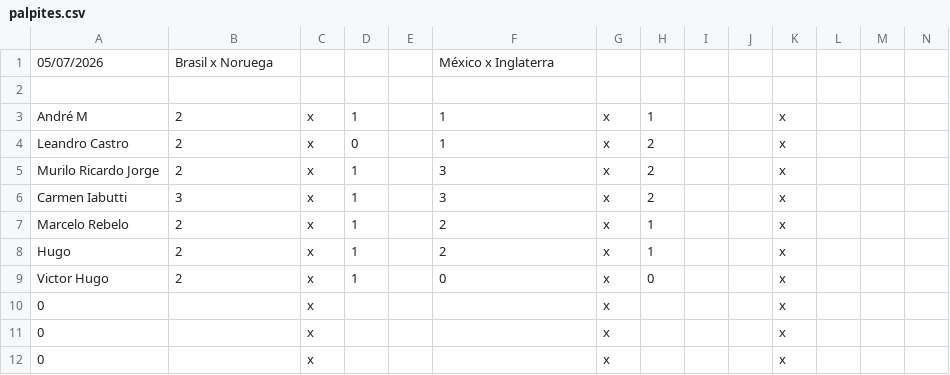
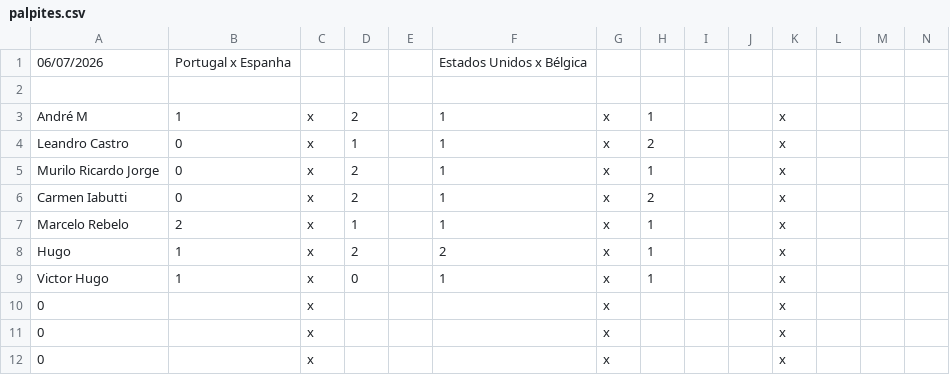
Before and after one commit to LeandroBCastro/bolaochsp, a CSV file: data/palpites.csv, drawn as a sheet; only a part is shown; removed rows and columns are numbered as before the commit, all else as after; rows hold the shown columns only; the diff names each change by its address in the sheet, - before the commit and + after, or states it on an @@ line.

```diff
--- a/data/palpites.csv
+++ b/data/palpites.csv
-row 1: 05/07/2026 | Brasil x Noruega |  |  |  | México x Inglaterra
+row 1: 06/07/2026 | Portugal x Espanha |  |  |  | Estados Unidos x Bélgica
-B3: 2
+B3: 1
-D3: 1
+D3: 2
-B4:B5: 2
+B4:B5: 0
-D4: 0
+D4: 1
-D5:D6: 1
+D5:D6: 2
-F5:F6: 3
+F5:F6: 1
-H5: 2
+H5: 1
-B6: 3
+B6: 0
-F7: 2
+F7: 1
-B8:B9: 2
+B8:B9: 1
-D8: 1
+D8: 2
-D9: 1
+D9: 0
-F9: 0
+F9: 1
-H9: 0
+H9: 1
```
Also changed, not shown: data/oitavas.csv, data/ranking.csv.
